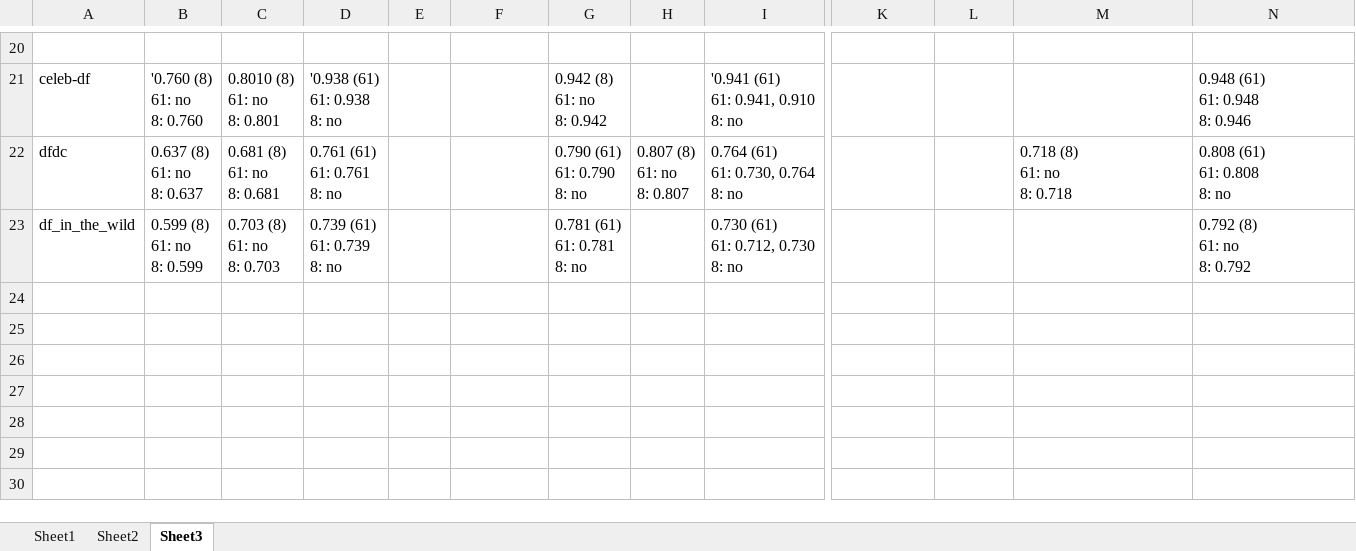
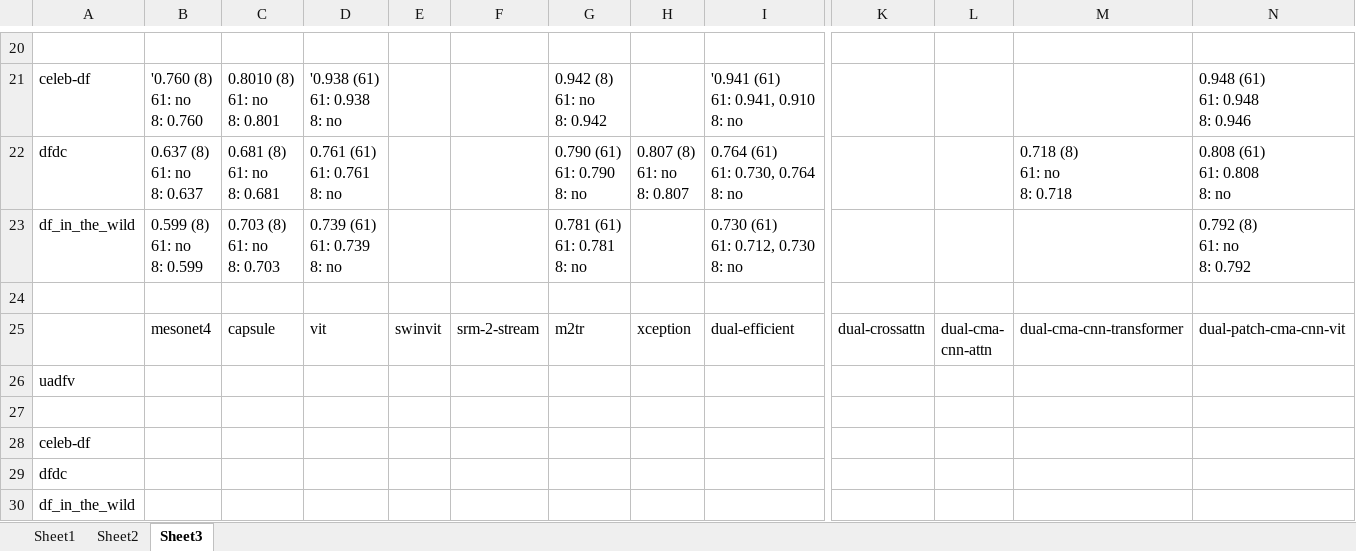
Before and after one commit to phuc180155/Graduation_Thesis, an Excel workbook: my_thesis/dataset.xlsx, sheet Sheet3, drawn as a sheet; only a part is shown, gaps mark what is left out; values as stored, in another font and other column widths than the file's, no borders; rows hold the shown columns only; ↵ is a line break in a cell; the diff names each change by its address in the sheet, - before the commit and + after, or states it on an @@ line.

```diff
--- a/my_thesis/dataset.xlsx (sheet Sheet3)
+++ b/my_thesis/dataset.xlsx (sheet Sheet3)
+row 24: (empty)
+row 25:  | mesonet4 | capsule | vit | swinvit | srm-2-stream | m2tr | xception | dual-efficient | dual-crossattn | dual-cma- ↵ cnn-attn | dual-cma-cnn-transformer | dual-patch-cma-cnn-vit
+row 26: uadfv
+row 27: (empty)
+row 28: celeb-df
+row 29: dfdc
+row 30: df_in_the_wild
```
Also changed, not shown: 1 other file.
